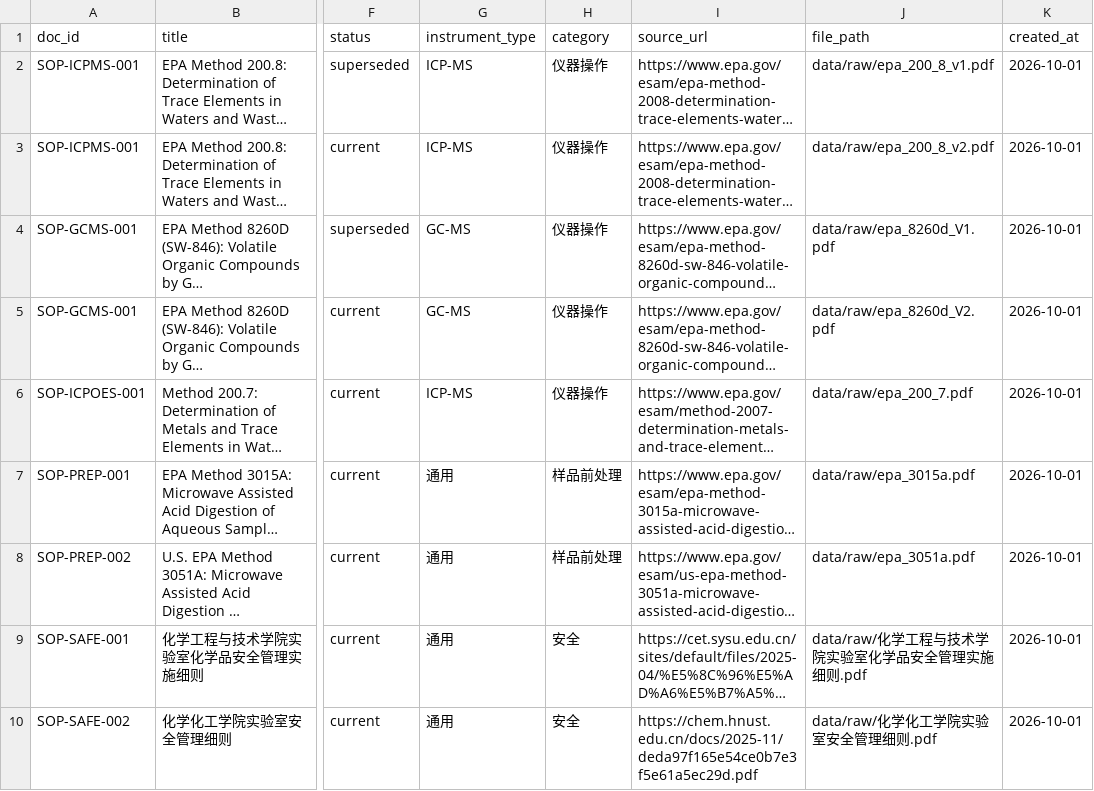
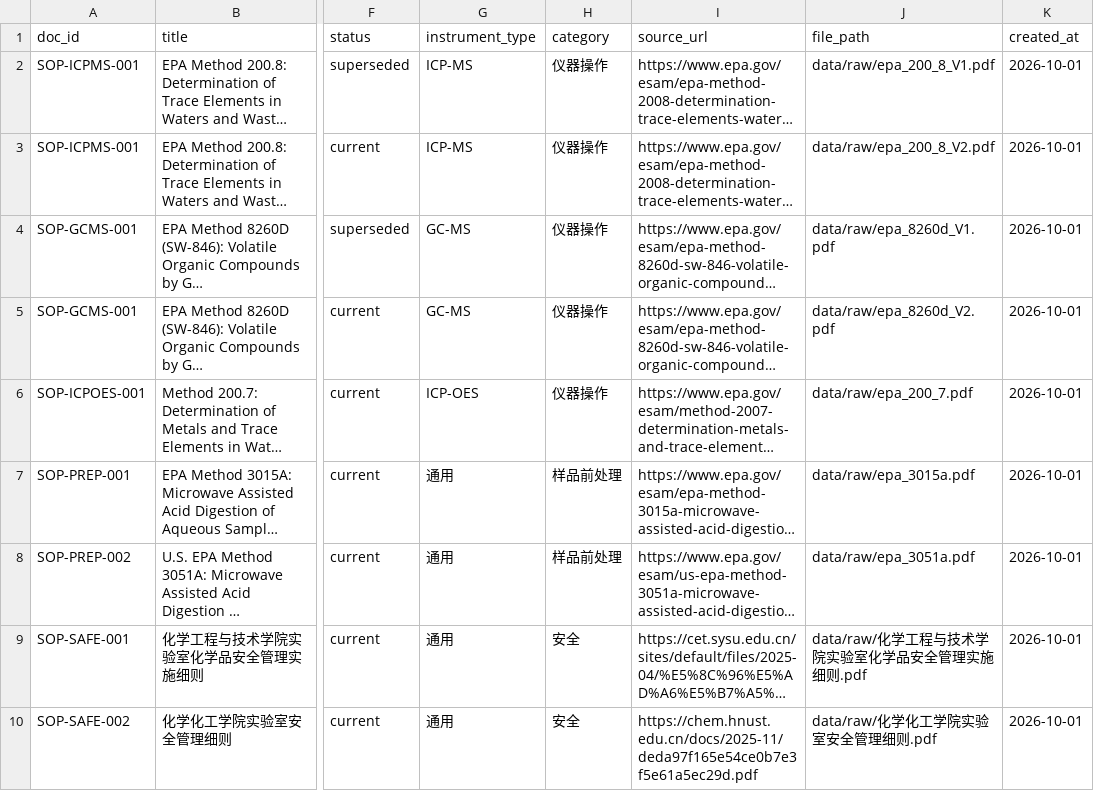
Before and after one commit to dailin-dev/chemlab-sop-copilot, a CSV file: data/processed/sop_metadata.csv, drawn as a sheet; only a part is shown, gaps mark what is left out; long unchanged cells end in …; the diff names each change by its address in the sheet, - before the commit and + after, or states it on an @@ line.

Commit message:
Day01: align file paths and correct ICP-OES metadata

```diff
--- a/data/processed/sop_metadata.csv
+++ b/data/processed/sop_metadata.csv
-J2 (file_path): data/raw/epa_200_8_v1.pdf
+J2 (file_path): data/raw/epa_200_8_V1.pdf
-J3 (file_path): data/raw/epa_200_8_v2.pdf
+J3 (file_path): data/raw/epa_200_8_V2.pdf
-G6 (instrument_type): ICP-MS
+G6 (instrument_type): ICP-OES
```
Also changed, not shown: 1 other file.
